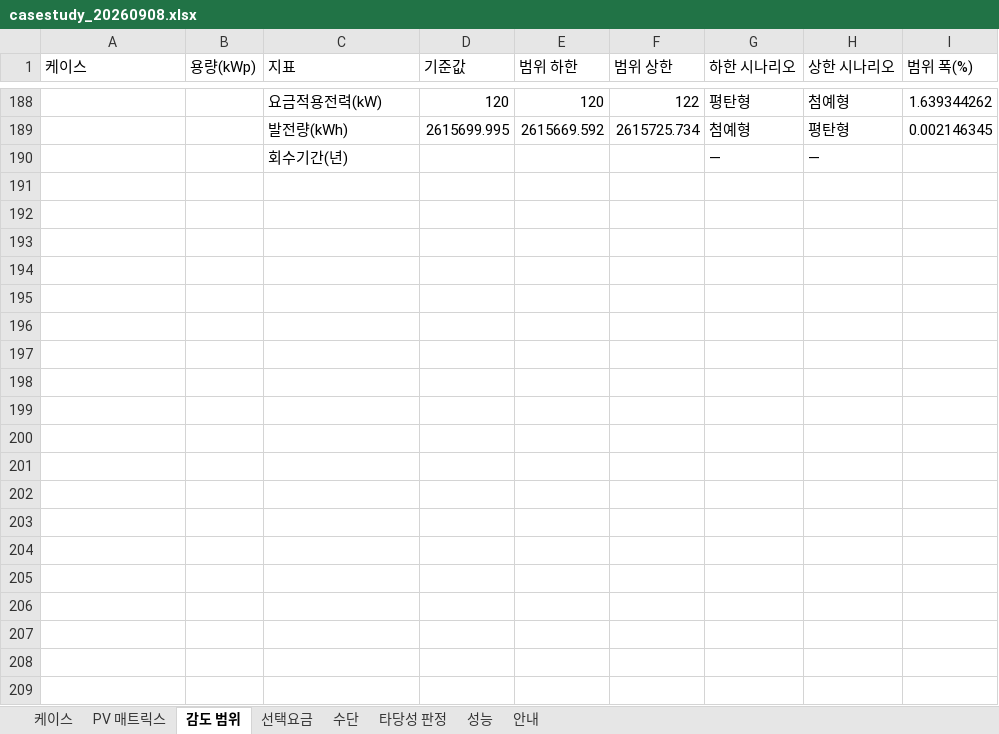
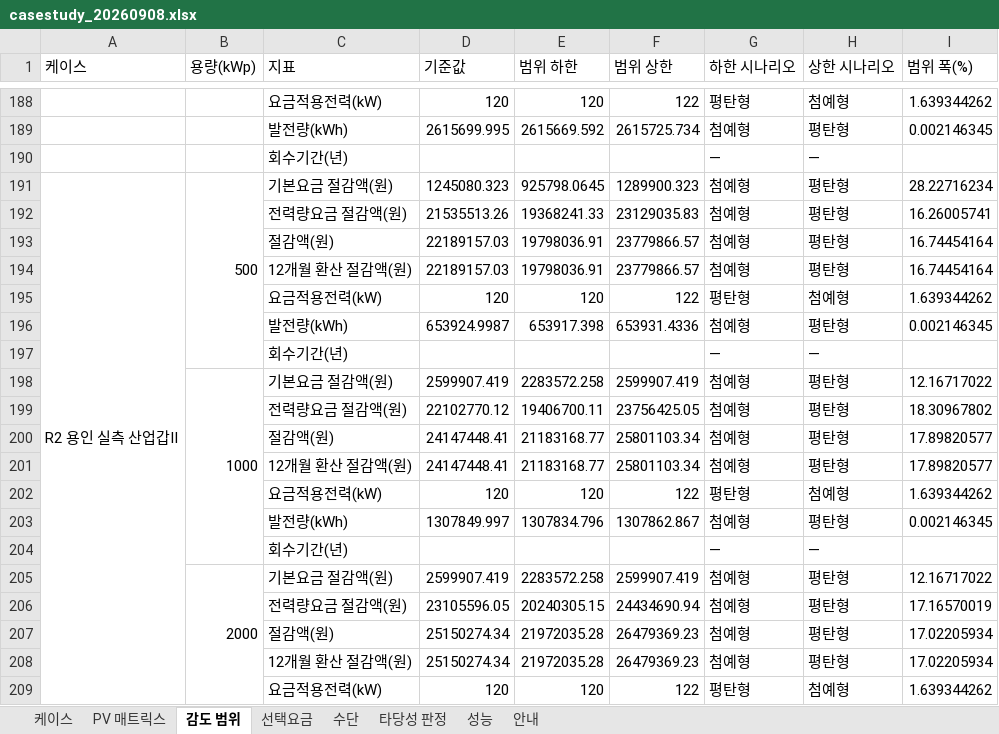
Before and after one commit to bakjeucar-boop/kwise, an Excel workbook: output/casestudy_20260908.xlsx, sheet 감도 범위, drawn as a sheet; only a part is shown, gaps mark what is left out; values as stored, in another font and other column widths than the file's, no borders; the diff covers the shown part only; the diff names each change by its address in the sheet, - before the commit and + after, or states it on an @@ line.

```diff
--- a/output/casestudy_20260908.xlsx (sheet 감도 범위)
+++ b/output/casestudy_20260908.xlsx (sheet 감도 범위)
+row 191: R2 용인 실측 산업갑Ⅱ | 500 | 기본요금 절감액(원) | 1245080.323 | 925798.0645 | 1289900.323 | 첨예형 | 평탄형 | 28.22716234
+row 192:  |  | 전력량요금 절감액(원) | 21535513.26 | 19368241.33 | 23129035.83 | 첨예형 | 평탄형 | 16.26005741
+row 193:  |  | 절감액(원) | 22189157.03 | 19798036.91 | 23779866.57 | 첨예형 | 평탄형 | 16.74454164
+row 194:  |  | 12개월 환산 절감액(원) | 22189157.03 | 19798036.91 | 23779866.57 | 첨예형 | 평탄형 | 16.74454164
+row 195:  |  | 요금적용전력(kW) | 120 | 120 | 122 | 평탄형 | 첨예형 | 1.639344262
+row 196:  |  | 발전량(kWh) | 653924.9987 | 653917.398 | 653931.4336 | 첨예형 | 평탄형 | 0.002146345
+row 197:  |  | 회수기간(년) |  |  |  | — | —
+row 198:  | 1000 | 기본요금 절감액(원) | 2599907.419 | 2283572.258 | 2599907.419 | 첨예형 | 평탄형 | 12.16717022
+row 199:  |  | 전력량요금 절감액(원) | 22102770.12 | 19406700.11 | 23756425.05 | 첨예형 | 평탄형 | 18.30967802
+row 200:  |  | 절감액(원) | 24147448.41 | 21183168.77 | 25801103.34 | 첨예형 | 평탄형 | 17.89820577
+row 201:  |  | 12개월 환산 절감액(원) | 24147448.41 | 21183168.77 | 25801103.34 | 첨예형 | 평탄형 | 17.89820577
+row 202:  |  | 요금적용전력(kW) | 120 | 120 | 122 | 평탄형 | 첨예형 | 1.639344262
+row 203:  |  | 발전량(kWh) | 1307849.997 | 1307834.796 | 1307862.867 | 첨예형 | 평탄형 | 0.002146345
+row 204:  |  | 회수기간(년) |  |  |  | — | —
+row 205:  | 2000 | 기본요금 절감액(원) | 2599907.419 | 2283572.258 | 2599907.419 | 첨예형 | 평탄형 | 12.16717022
+row 206:  |  | 전력량요금 절감액(원) | 23105596.05 | 20240305.15 | 24434690.94 | 첨예형 | 평탄형 | 17.16570019
+row 207:  |  | 절감액(원) | 25150274.34 | 21972035.28 | 26479369.23 | 첨예형 | 평탄형 | 17.02205934
+row 208:  |  | 12개월 환산 절감액(원) | 25150274.34 | 21972035.28 | 26479369.23 | 첨예형 | 평탄형 | 17.02205934
+row 209:  |  | 요금적용전력(kW) | 120 | 120 | 122 | 평탄형 | 첨예형 | 1.639344262
```
Also changed, not shown: 23 added rows elsewhere in this sheet, sheet 타당성 판정, sheet PV 매트릭스, sheet 수단, sheet 케이스, sheet 성능, sheet 선택요금, 3 other files.
